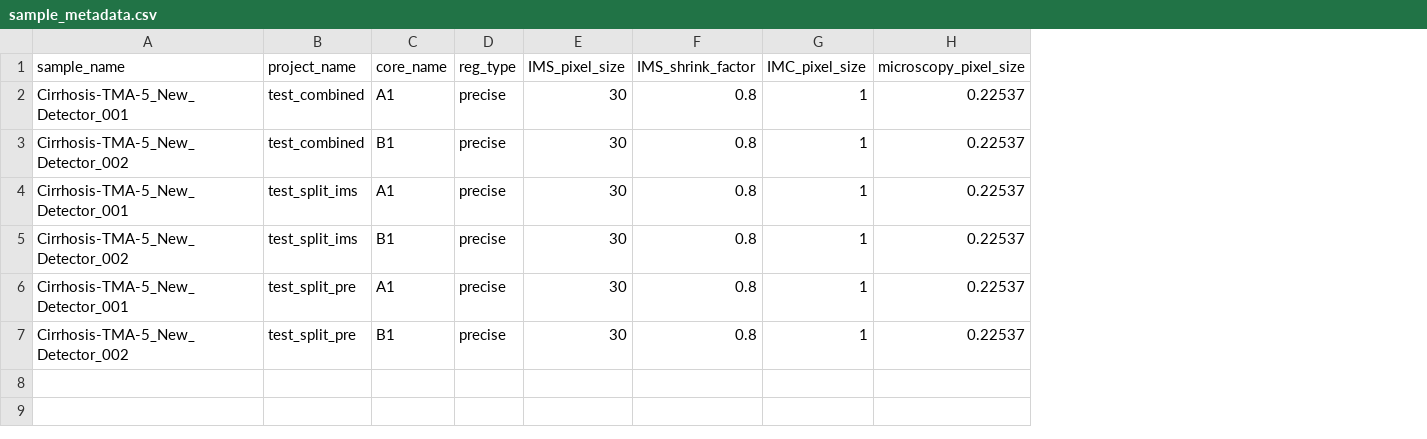
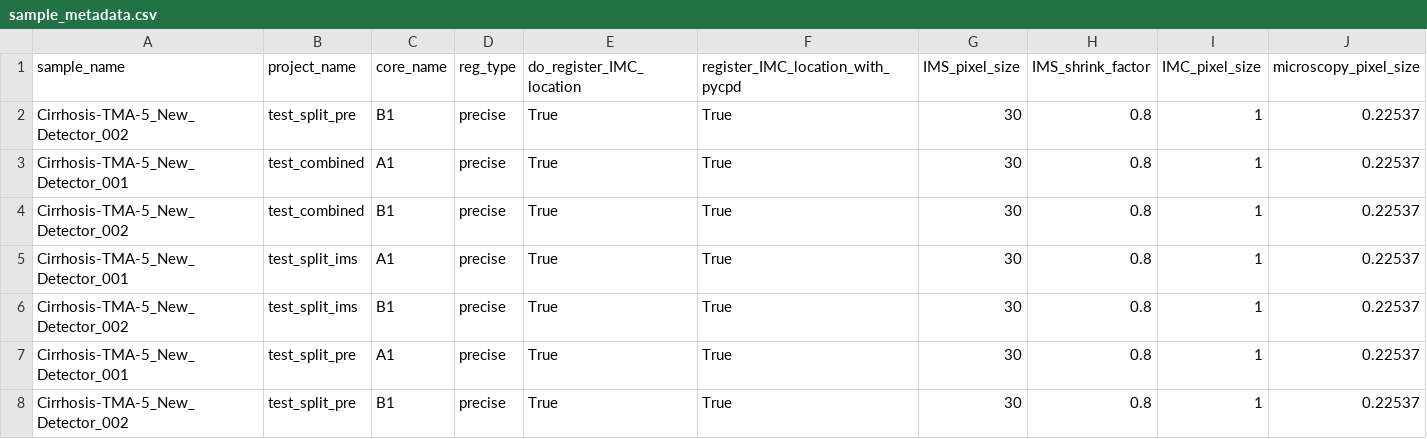
Before and after one commit to retogerber/MIMIC, a CSV file: config/sample_metadata.csv, drawn as a sheet; only a part is shown; addresses are those after the commit; rows hold the shown columns only; the diff names each change by its address in the sheet, - before the commit and + after, or states it on an @@ line.

Commit message:
Add automatic IMC_location to postIMC

```diff
--- a/config/sample_metadata.csv
+++ b/config/sample_metadata.csv
+column E (do_register_IMC_location), rows 3-8: all True
+column F (register_IMC_location_with_pycpd), rows 3-8: all True
+row 2: Cirrhosis-TMA-5_New_Detector_002 | test_split_pre | B1 | precise | True | True | 30 | 0.8 | 1 | 0.22537
```
Also changed, not shown: 10 other files.
